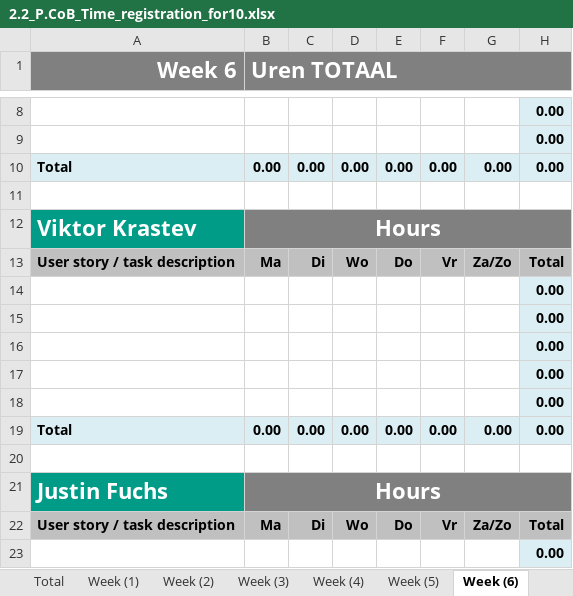
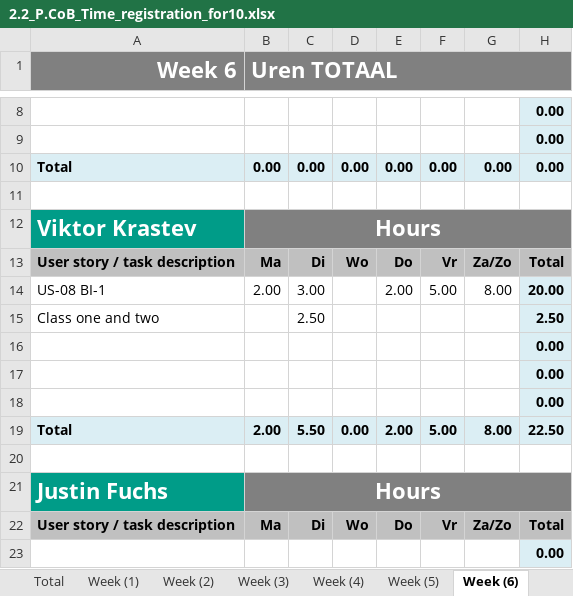
Before and after one commit to ViktorGox/ProjectClientOnBoardGitProject, an Excel workbook: 2.2_P.CoB_Time_registration_for10.xlsx, sheet Week (6), drawn as a sheet; only a part is shown, gaps mark what is left out; values as stored, in another font and other column widths than the file's, no borders; removed rows and columns are numbered as before the commit, all else as after; the diff names each change by its address in the sheet, - before the commit and + after, or states it on an @@ line.

Commit message:
Timetable update.

```diff
--- a/2.2_P.CoB_Time_registration_for10.xlsx (sheet Week (6))
+++ b/2.2_P.CoB_Time_registration_for10.xlsx (sheet Week (6))
+row 14: US-08 BI-1 | 2.00 | 3.00 |  | 2.00 | 5.00 | 8.00 | 20.00
+row 15: Class one and two |  | 2.50 |  |  |  |  | 2.50
-row 17:  |  |  |  |  |  |  | 0.00
-row 18:  |  |  |  |  |  |  | 0.00
-row 19: Total | 0.00 | 0.00 | 0.00 | 0.00 | 0.00 | 0.00 | 0.00
+row 19: Total | 2.00 | 5.50 | 0.00 | 2.00 | 5.00 | 8.00 | 22.50
```
Also changed, not shown: sheet Total, formulas that keep their value, charts or pictures.
